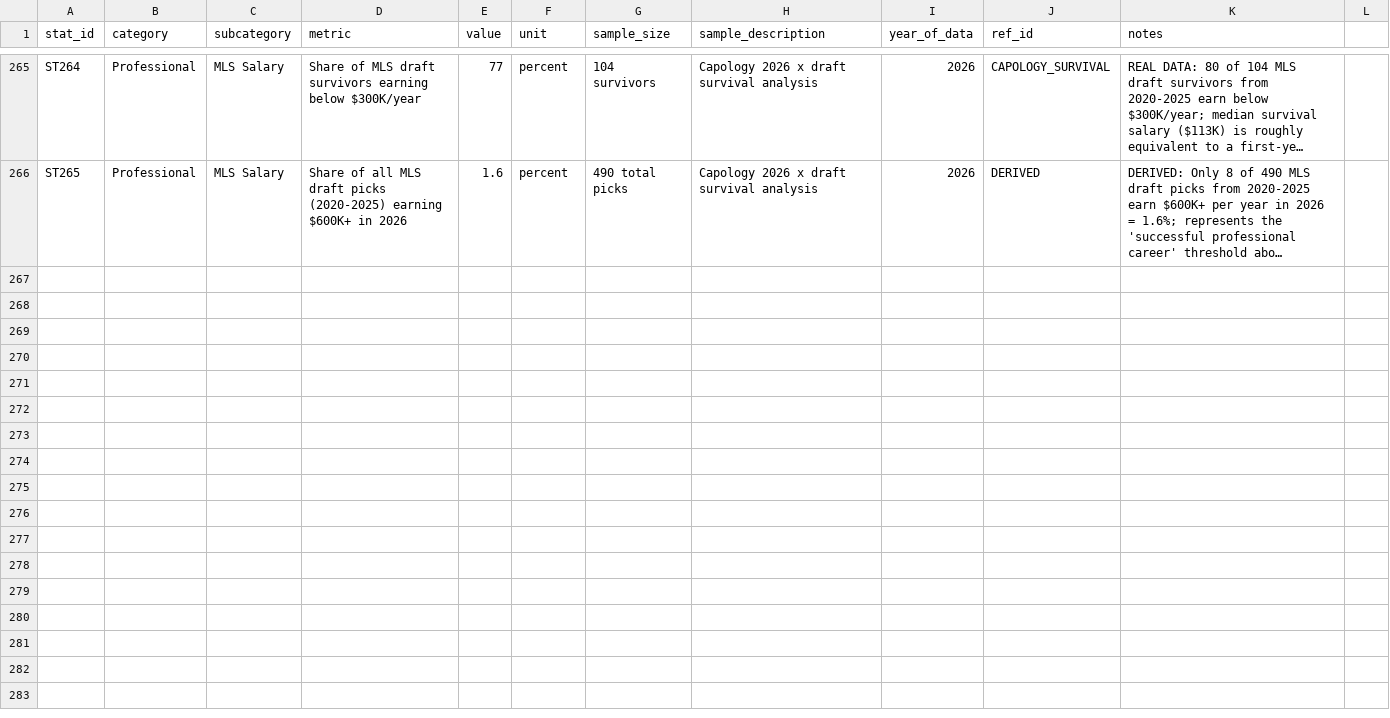
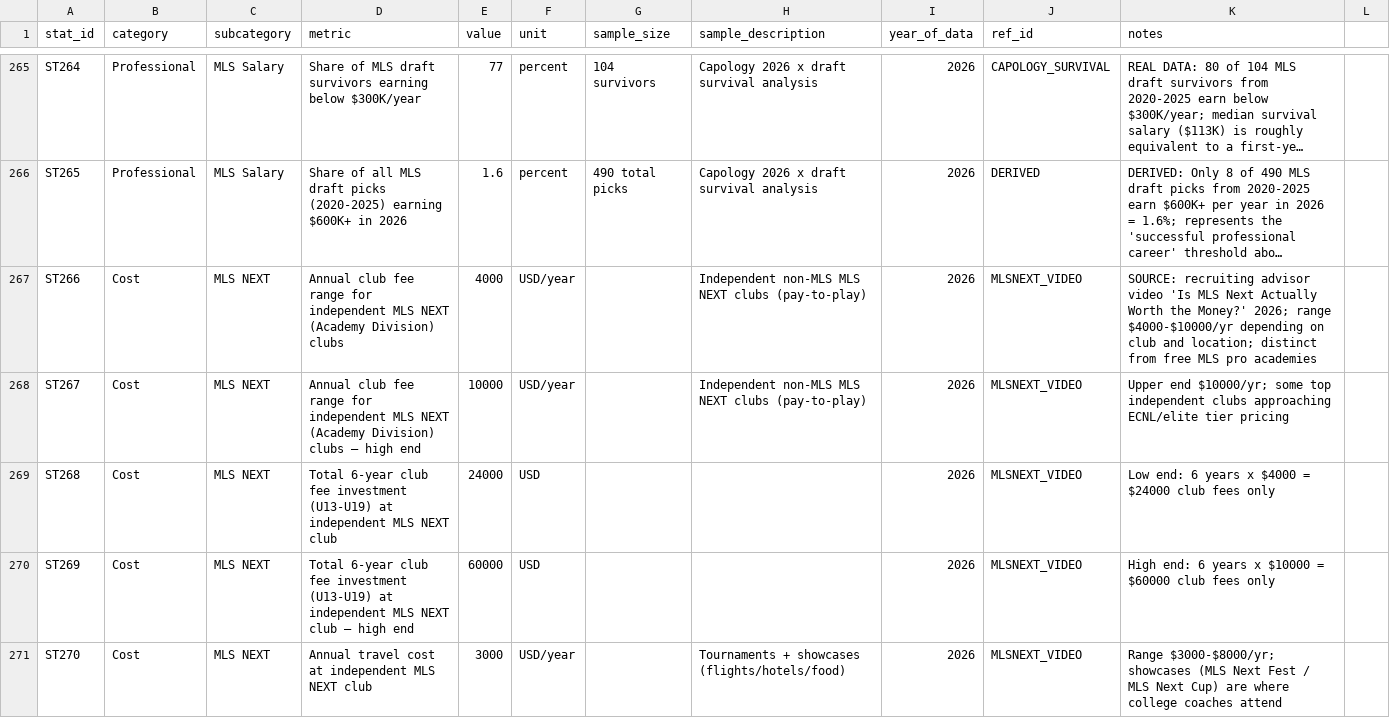
Before and after one commit to ericdoesit/youth-soccer-analysis, a CSV file: data/processed/research_statistics.csv, drawn as a sheet; only a part is shown, gaps mark what is left out; long unchanged cells end in …; the diff covers the shown part only; the diff names each change by its address in the sheet, - before the commit and + after, or states it on an @@ line.

```diff
--- a/data/processed/research_statistics.csv
+++ b/data/processed/research_statistics.csv
+row 267: ST266 | Cost | MLS NEXT | Annual club fee range for independent MLS NEXT (Academy Division) clubs | 4000 | USD/year |  | Independent non-MLS MLS NEXT clubs (pay-to-play) | 2026 | MLSNEXT_VIDEO | SOURCE: recruiting advisor video 'Is MLS Next Actually Worth the Money?' 2026; range $4000-$10000/yr depending on club and location; distinct from free MLS pro academies
+row 268: ST267 | Cost | MLS NEXT | Annual club fee range for independent MLS NEXT (Academy Division) clubs — high end | 10000 | USD/year |  | Independent non-MLS MLS NEXT clubs (pay-to-play) | 2026 | MLSNEXT_VIDEO | Upper end $10000/yr; some top independent clubs approaching ECNL/elite tier pricing
+row 269: ST268 | Cost | MLS NEXT | Total 6-year club fee investment (U13-U19) at independent MLS NEXT club | 24000 | USD |  |  | 2026 | MLSNEXT_VIDEO | Low end: 6 years x $4000 = $24000 club fees only
+row 270: ST269 | Cost | MLS NEXT | Total 6-year club fee investment (U13-U19) at independent MLS NEXT club — high end | 60000 | USD |  |  | 2026 | MLSNEXT_VIDEO | High end: 6 years x $10000 = $60000 club fees only
+row 271: ST270 | Cost | MLS NEXT | Annual travel cost at independent MLS NEXT club | 3000 | USD/year |  | Tournaments + showcases (flights/hotels/food) | 2026 | MLSNEXT_VIDEO | Range $3000-$8000/yr; showcases (MLS Next Fest / MLS Next Cup) are where college coaches attend
```
Also changed, not shown: 5 added rows elsewhere in this file, data/processed/programs.csv.
